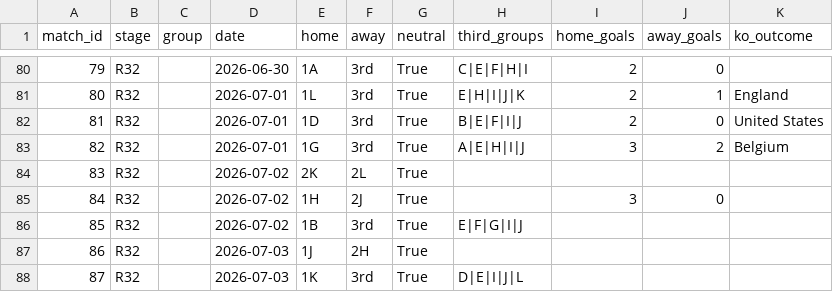
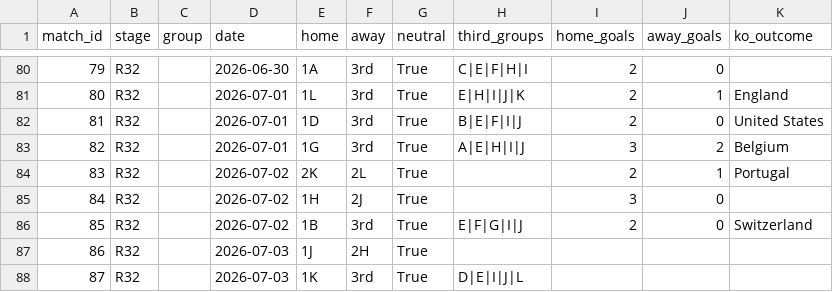
Before and after one commit to marcovillar-br/worldcup, a CSV file: data/editions/2026/fixtures.csv, drawn as a sheet; only a part is shown, gaps mark what is left out.

```diff
--- a/data/editions/2026/fixtures.csv
+++ b/data/editions/2026/fixtures.csv
@@ -83,5 +83,5 @@ match_id,stage,group,date,home,away,neutral,third_groups,home_goals,away_goals,k
 82,R32,,2026-07-01,1G,3rd,True,A|E|H|I|J,3,2,Belgium
-83,R32,,2026-07-02,2K,2L,True,,,,
+83,R32,,2026-07-02,2K,2L,True,,2,1,Portugal
 84,R32,,2026-07-02,1H,2J,True,,3,0,
-85,R32,,2026-07-02,1B,3rd,True,E|F|G|I|J,,,
+85,R32,,2026-07-02,1B,3rd,True,E|F|G|I|J,2,0,Switzerland
 86,R32,,2026-07-03,1J,2H,True,,,,
```
Also changed, not shown: 3 other files.
